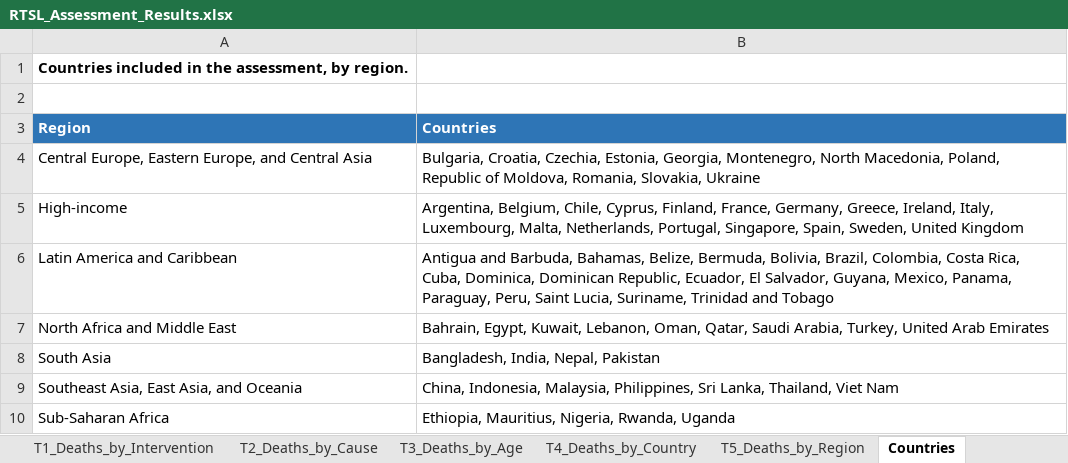
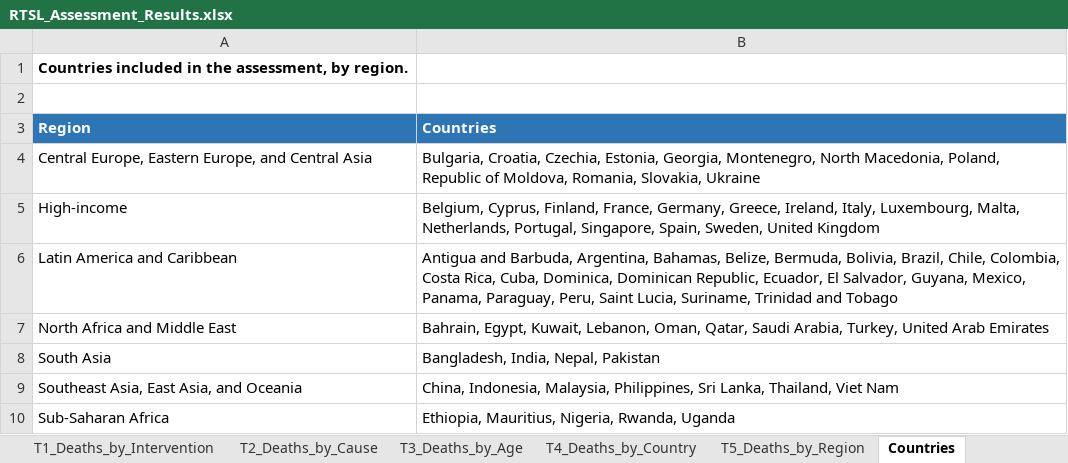
Before and after one commit to Disease-Control-Priorities/uw-rtsl-assessment, an Excel workbook: scenarios/RTSL_Assessment_Results.xlsx, sheet Countries, drawn as a sheet; values as stored, in another font and other column widths than the file's, no borders; the diff names each change by its address in the sheet, - before the commit and + after, or states it on an @@ line.

```diff
--- a/scenarios/RTSL_Assessment_Results.xlsx (sheet Countries)
+++ b/scenarios/RTSL_Assessment_Results.xlsx (sheet Countries)
-B5 (Countries): Argentina, Belgium, Chile, Cyprus, Finland,…
+B5 (Countries): Belgium, Cyprus, Finland,…
-B6 (Countries): …and Barbuda, Bahamas, Belize, Bermuda, Bolivia, Brazil, Colombia, Costa…
+B6 (Countries): …and Barbuda, Argentina, Bahamas, Belize, Bermuda, Bolivia, Brazil, Chile, Colombia, Costa…
```
Also changed, not shown: sheet T4_Deaths_by_Country, sheet T5_Deaths_by_Region, 22 other files.
